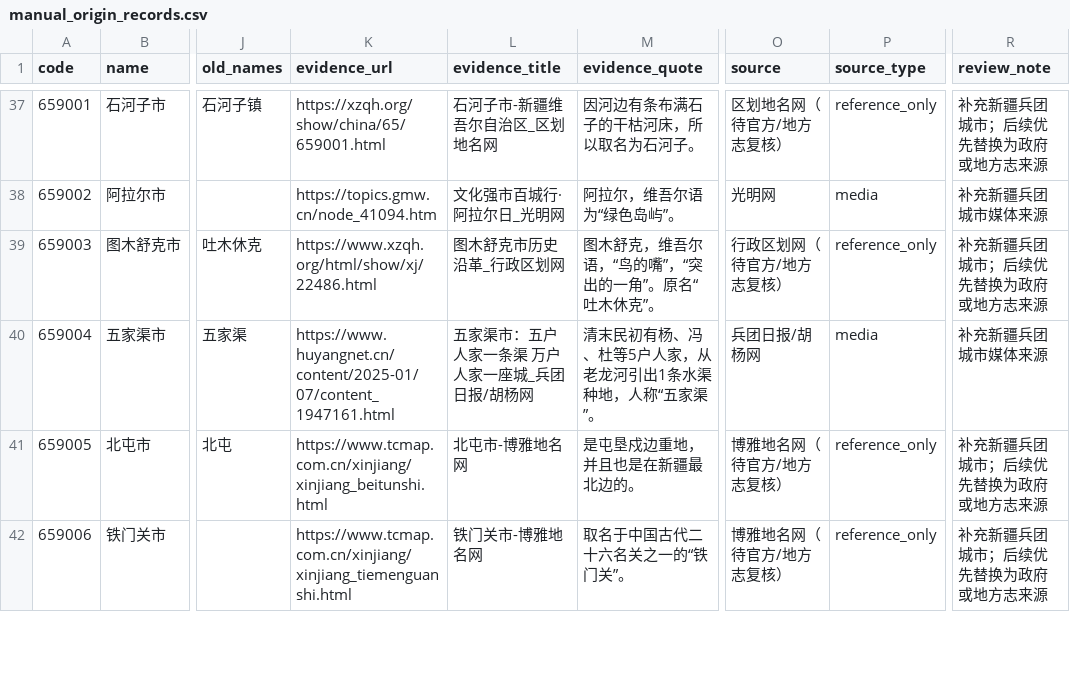
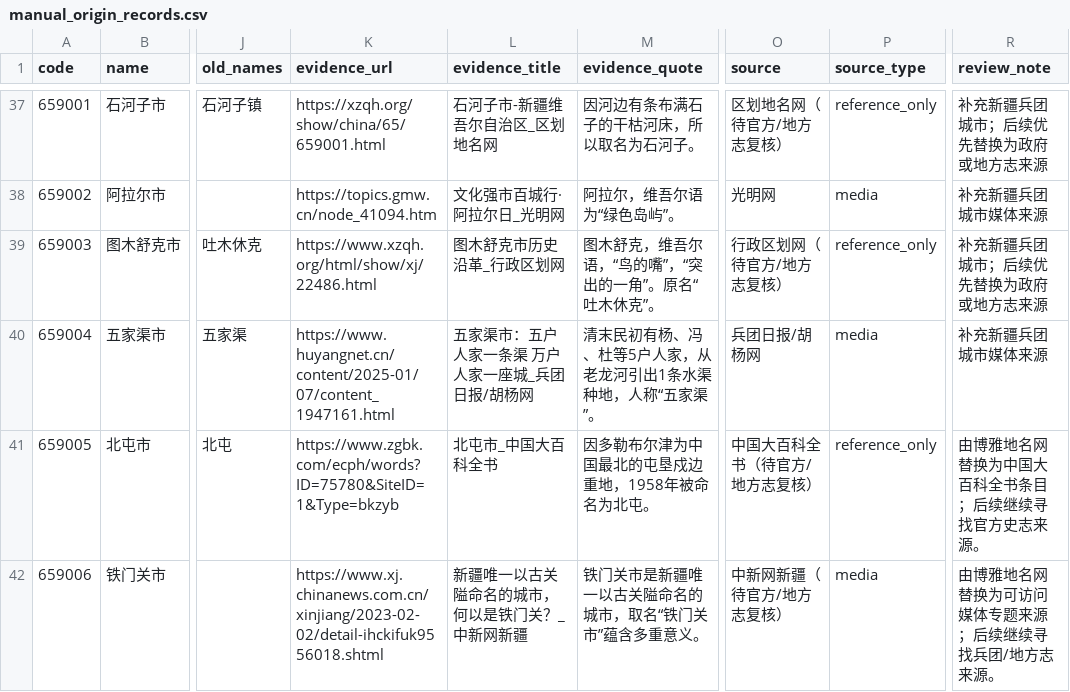
Before and after one commit to snailfrying/topo_scholar, a CSV file: data/metadata/manual_origin_records.csv, drawn as a sheet; only a part is shown, gaps mark what is left out; the diff covers the shown part only; the diff names each change by its address in the sheet, - before the commit and + after, or states it on an @@ line.

Commit message:
Upgrade additional origin sources

```diff
--- a/data/metadata/manual_origin_records.csv
+++ b/data/metadata/manual_origin_records.csv
-K41 (evidence_url): https://www.tcmap.com.cn/xinjiang/xinjiang_beitunshi.html
+K41 (evidence_url): https://www.zgbk.com/ecph/words?ID=75780&SiteID=1&Type=bkzyb
-L41 (evidence_title): 北屯市-博雅地名网
+L41 (evidence_title): 北屯市_中国大百科全书
-M41 (evidence_quote): 是屯垦戍边重地，并且也是在新疆最北边的。
+M41 (evidence_quote): 因多勒布尔津为中国最北的屯垦戍边重地，1958年被命名为北屯。
-O41 (source): 博雅地名网（待官方/地方志复核）
+O41 (source): 中国大百科全书（待官方/地方志复核）
-R41 (review_note): 补充新疆兵团城市；后续优先替换为政府或地方志来源
+R41 (review_note): 由博雅地名网替换为中国大百科全书条目；后续继续寻找官方史志来源。
-K42 (evidence_url): https://www.tcmap.com.cn/xinjiang/xinjiang_tiemenguanshi.html
+K42 (evidence_url): https://www.xj.chinanews.com.cn/xinjiang/2023-02-02/detail-ihckifuk9556018.shtml
-L42 (evidence_title): 铁门关市-博雅地名网
+L42 (evidence_title): 新疆唯一以古关隘命名的城市，何以是铁门关？_中新网新疆
-M42 (evidence_quote): 取名于中国古代二十六名关之一的“铁门关”。
+M42 (evidence_quote): 铁门关市是新疆唯一以古关隘命名的城市，取名“铁门关市”蕴含多重意义。
-O42 (source): 博雅地名网（待官方/地方志复核）
+O42 (source): 中新网新疆（待官方/地方志复核）
-P42 (source_type): reference_only
+P42 (source_type): media
-R42 (review_note): 补充新疆兵团城市；后续优先替换为政府或地方志来源
+R42 (review_note): 由博雅地名网替换为可访问媒体专题来源；后续继续寻找兵团/地方志来源。
```
Also changed, not shown: 22 edited cells elsewhere in this file, data/metadata/origin_failed_review.csv, data/processed/collection_queue.csv, 1 other file.
